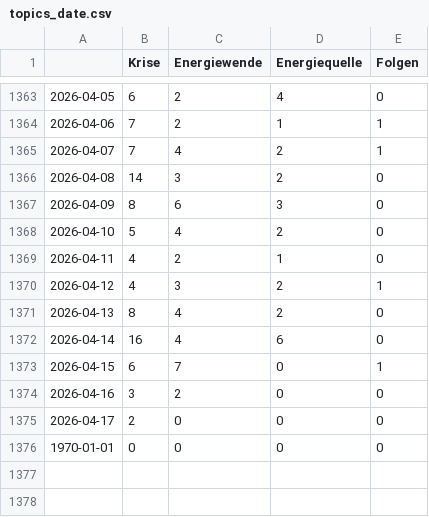
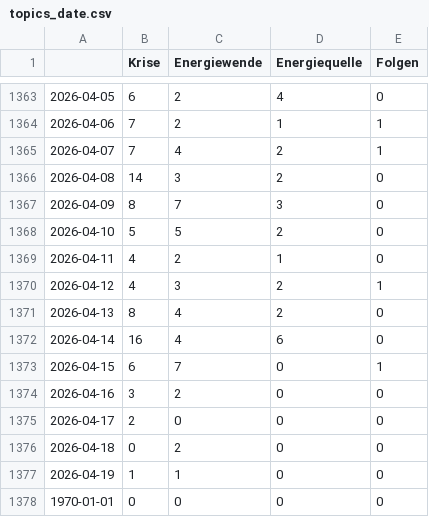
Before and after one commit to JoPhi24-news/winterIsComing, a CSV file: csv/topics_date.csv, drawn as a sheet; only a part is shown, gaps mark what is left out.

```diff
--- a/csv/topics_date.csv
+++ b/csv/topics_date.csv
@@ -1366,4 +1366,4 @@
 2026-04-08,14,3,2,0
-2026-04-09,8,6,3,0
-2026-04-10,5,4,2,0
+2026-04-09,8,7,3,0
+2026-04-10,5,5,2,0
 2026-04-11,4,2,1,0
@@ -1375,2 +1375,4 @@
 2026-04-17,2,0,0,0
+2026-04-18,0,2,0,0
+2026-04-19,1,1,0,0
 1970-01-01,0,0,0,0
```
Also changed, not shown: 4 other files.
